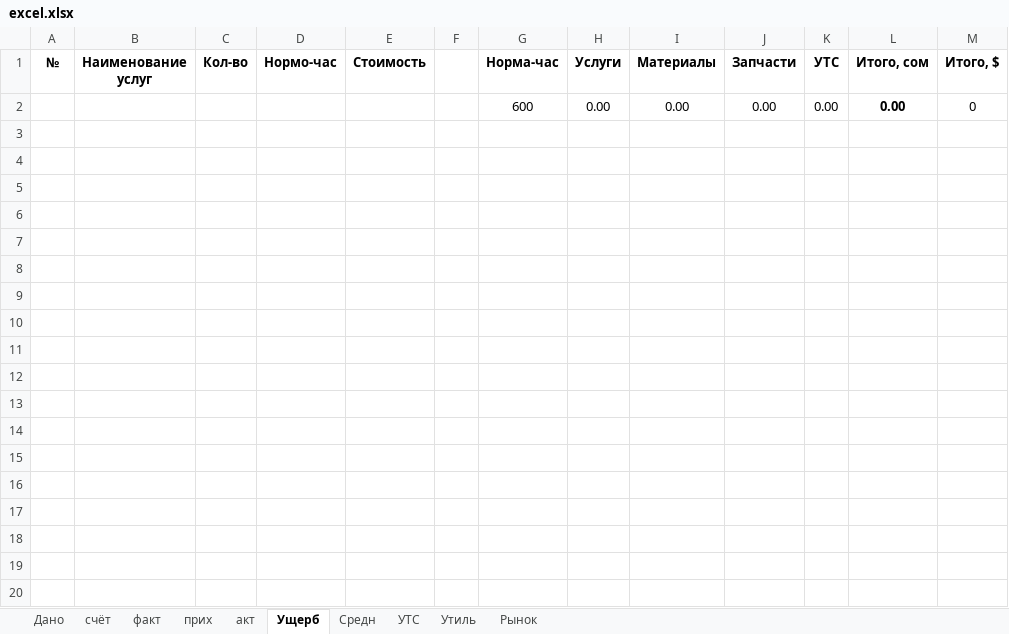
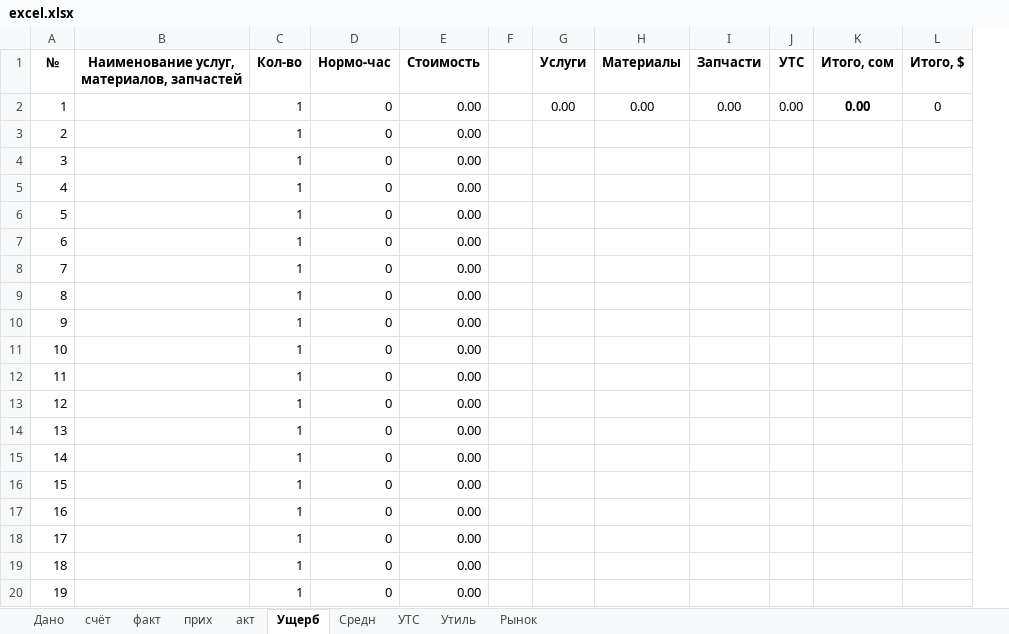
Before and after one commit to urbanovkg/motopsy-reports, an Excel workbook: media/excel.xlsx, sheet Ущерб, drawn as a sheet; only a part is shown; values as stored, in another font and other column widths than the file's, no borders; removed rows and columns are numbered as before the commit, all else as after; the diff covers the shown part only; the diff names each change by its address in the sheet, - before the commit and + after, or states it on an @@ line.

```diff
--- a/media/excel.xlsx (sheet Ущерб)
+++ b/media/excel.xlsx (sheet Ущерб)
-column B (Наименование услуг), empty
+column B, row 1: Наименование услуг, материалов, запчастей
-column G (Норма-час), row 2: 600
-A2 (№): (empty)
+A2 (№): 1
-C2 (Кол-во): (empty)
+C2 (Кол-во): 1
-D2 (Нормо-час): (empty)
+D2 (Нормо-час): 0
-E2 (Стоимость): (empty)
+E2 (Стоимость): 0.00
+row 3: 2 |  | 1 | 0 | 0.00
+row 4: 3 |  | 1 | 0 | 0.00
+row 5: 4 |  | 1 | 0 | 0.00
+row 6: 5 |  | 1 | 0 | 0.00
+row 7: 6 |  | 1 | 0 | 0.00
+row 8: 7 |  | 1 | 0 | 0.00
+row 9: 8 |  | 1 | 0 | 0.00
+row 10: 9 |  | 1 | 0 | 0.00
+row 11: 10 |  | 1 | 0 | 0.00
+row 12: 11 |  | 1 | 0 | 0.00
+row 13: 12 |  | 1 | 0 | 0.00
+row 14: 13 |  | 1 | 0 | 0.00
+row 15: 14 |  | 1 | 0 | 0.00
+row 16: 15 |  | 1 | 0 | 0.00
+row 17: 16 |  | 1 | 0 | 0.00
+row 18: 17 |  | 1 | 0 | 0.00
+row 19: 18 |  | 1 | 0 | 0.00
+row 20: 19 |  | 1 | 0 | 0.00
```
Also changed, not shown: 83 added rows elsewhere in this sheet, sheet Рынок, sheet Дано, sheet акт, sheet факт, sheet прих, sheet счёт, formulas that keep their value, 7 other files.
